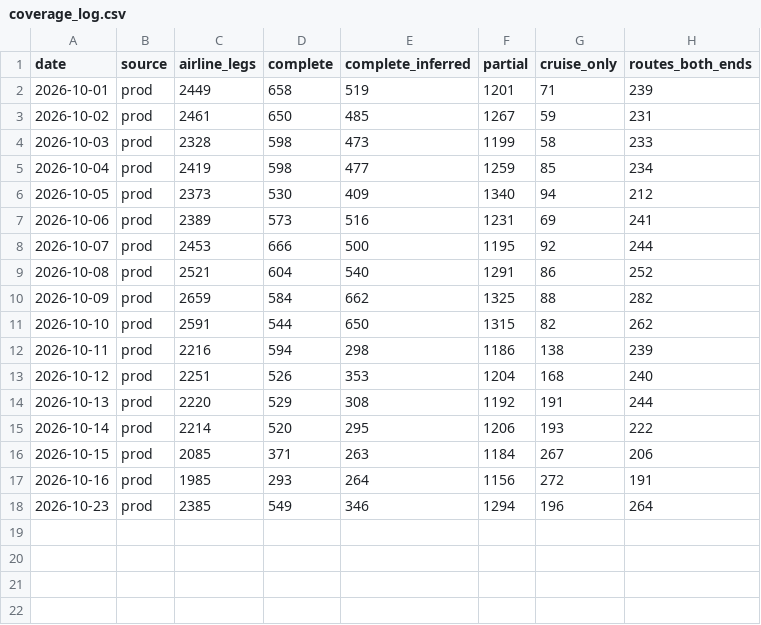
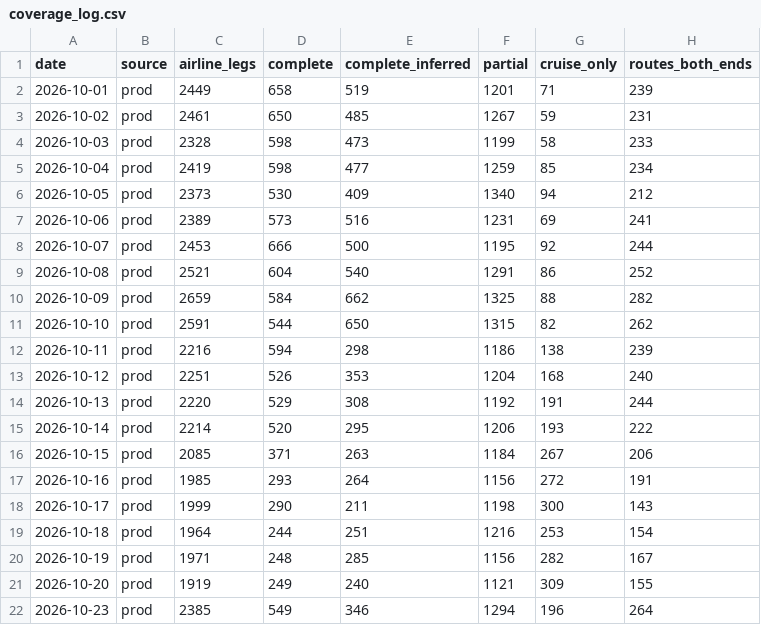
Before and after one commit to atharvver1/routegap., a CSV file: data/coverage_log.csv, drawn as a sheet.

```diff
--- a/data/coverage_log.csv
+++ b/data/coverage_log.csv
@@ -17,2 +17,6 @@ date,source,airline_legs,complete,complete_inferred,partial,cruise_only,routes_b
 2026-10-16,prod,1985,293,264,1156,272,191
+2026-10-17,prod,1999,290,211,1198,300,143
+2026-10-18,prod,1964,244,251,1216,253,154
+2026-10-19,prod,1971,248,285,1156,282,167
+2026-10-20,prod,1919,249,240,1121,309,155
 2026-10-23,prod,2385,549,346,1294,196,264
```
Also changed, not shown: 4 other files.
